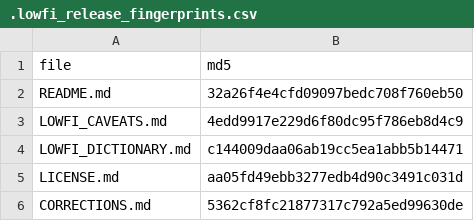
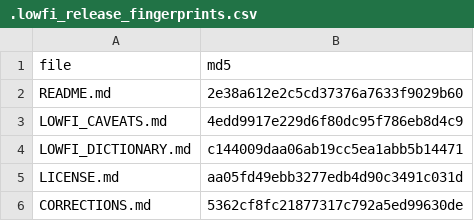
Before and after one commit to davisj2007/nfl_lowfi_data, a CSV file: .lowfi_release_fingerprints.csv, drawn as a sheet.

Commit message:
LOWFI release through 2026 wk11 (new: wk11)

```diff
--- a/.lowfi_release_fingerprints.csv
+++ b/.lowfi_release_fingerprints.csv
@@ -1,3 +1,3 @@
 file,md5
-README.md,32a26f4e4cfd09097bedc708f760eb50
+README.md,2e38a612e2c5cd37376a7633f9029b60
 LOWFI_CAVEATS.md,4edd9917e229d6f80dc95f786eb8d4c9
```
Also changed, not shown: 15 other files.
